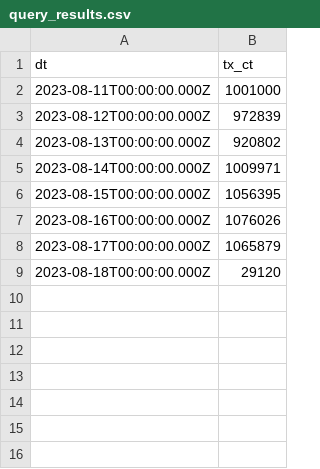
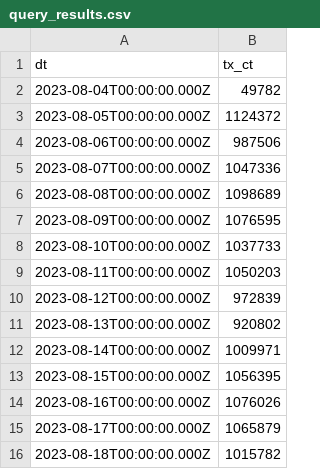
Before and after one commit to PrimoData/mischa_ai_streamlit, a CSV file: query_results.csv, drawn as a sheet.

```diff
--- a/query_results.csv
+++ b/query_results.csv
@@ -1,3 +1,10 @@
 dt,tx_ct
-2023-08-11T00:00:00.000Z,1001000
+2023-08-04T00:00:00.000Z,49782
+2023-08-05T00:00:00.000Z,1124372
+2023-08-06T00:00:00.000Z,987506
+2023-08-07T00:00:00.000Z,1047336
+2023-08-08T00:00:00.000Z,1098689
+2023-08-09T00:00:00.000Z,1076595
+2023-08-10T00:00:00.000Z,1037733
+2023-08-11T00:00:00.000Z,1050203
 2023-08-12T00:00:00.000Z,972839
@@ -8,2 +15,2 @@ dt,tx_ct
 2023-08-17T00:00:00.000Z,1065879
-2023-08-18T00:00:00.000Z,29120
+2023-08-18T00:00:00.000Z,1015782
```
Also changed, not shown: 1 other file.
